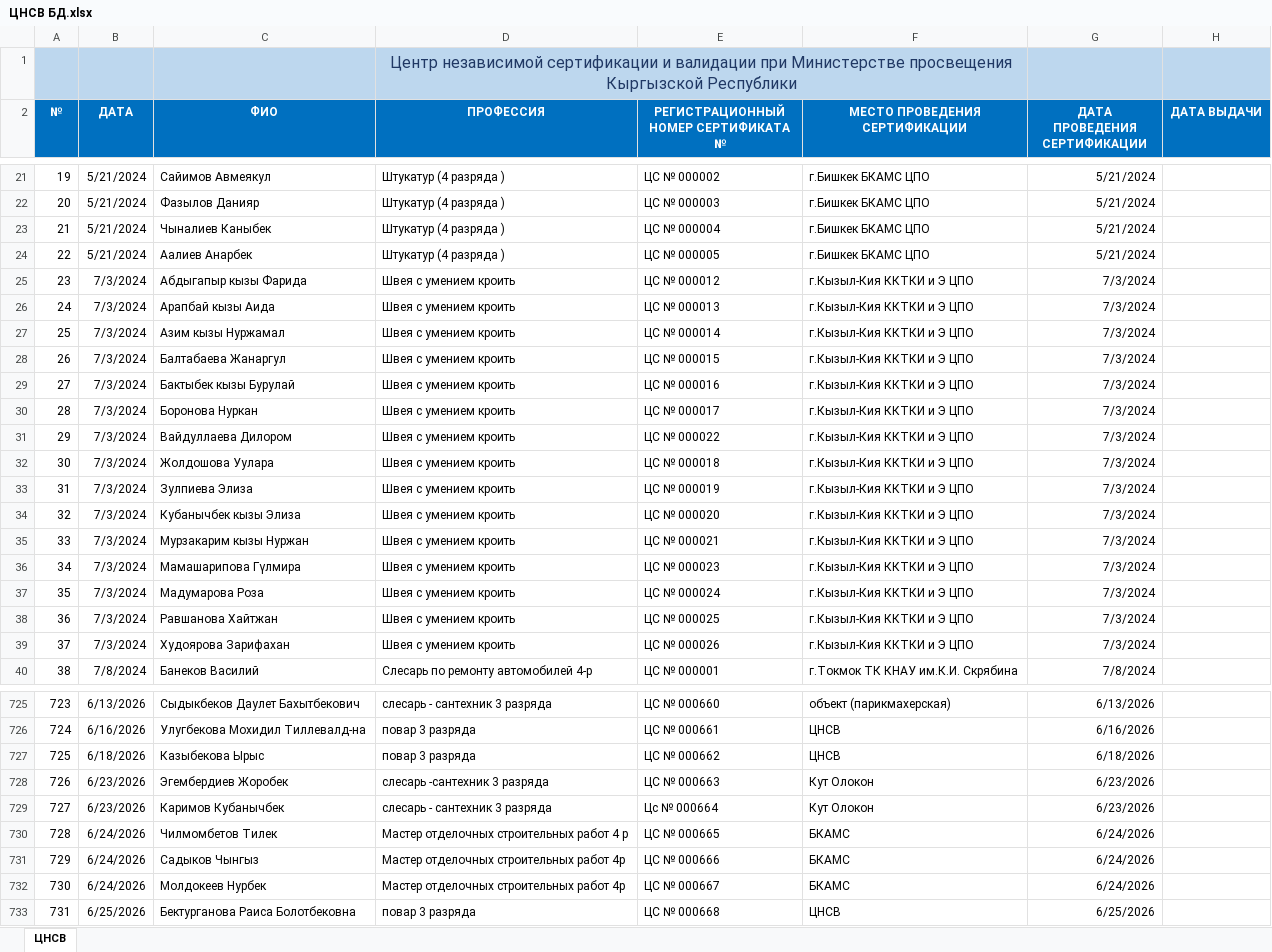
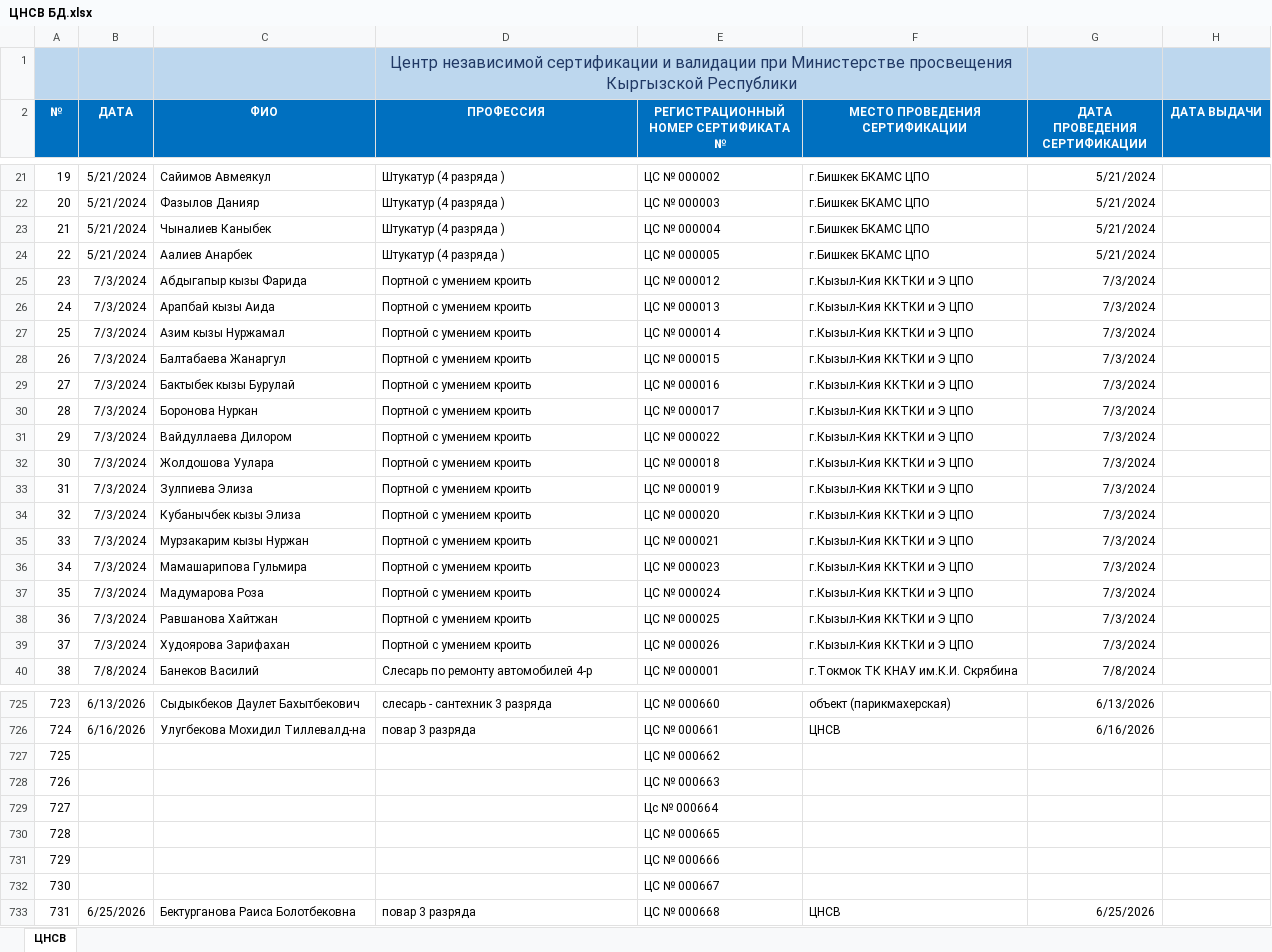
Before and after one commit to cicv-122/validation-project, an Excel workbook: ЦНСВ БД.xlsx, sheet ЦНСВ, drawn as a sheet; only a part is shown, gaps mark what is left out; values as stored, in another font and other column widths than the file's, no borders; charts and pictures not drawn; removed rows and columns are numbered as before the commit, all else as after; the diff covers the shown part only; the diff names each change by its address in the sheet, - before the commit and + after, or states it on an @@ line.

```diff
--- a/ЦНСВ БД.xlsx (sheet ЦНСВ)
+++ b/ЦНСВ БД.xlsx (sheet ЦНСВ)
-D25:D39 (ПРОФЕССИЯ): Швея с умением кроить
+D25:D39 (ПРОФЕССИЯ): Портной с умением кроить
-C36 (ФИО): Мамашарипова Гүлмира
+C36 (ФИО): Мамашарипова Гульмира
-row 727: 725 | 6/18/2026 | Казыбекова Ырыс | повар 3 разряда | ЦС № 000662 | ЦНСВ | 6/18/2026
-row 728: 726 | 6/23/2026 | Эгембердиев Жоробек | слесарь -сантехник 3 разряда | ЦС № 000663 | Кут Олокон | 6/23/2026
-row 729: 727 | 6/23/2026 | Каримов Кубанычбек | слесарь - сантехник 3 разряда | Цс № 000664 | Кут Олокон | 6/23/2026
-row 730: 728 | 6/24/2026 | Чилмомбетов Тилек | Мастер отделочных строительных работ 4 р | ЦС № 000665 | БКАМС | 6/24/2026
-row 731: 729 | 6/24/2026 | Садыков Чынгыз | Мастер отделочных строительных работ 4р | ЦС № 000666 | БКАМС | 6/24/2026
-row 732: 730 | 6/24/2026 | Молдокеев Нурбек | Мастер отделочных строительных работ 4р | ЦС № 000667 | БКАМС | 6/24/2026
+row 727: 725 |  |  |  | ЦС № 000662
+row 728: 726 |  |  |  | ЦС № 000663
+row 729: 727 |  |  |  | Цс № 000664
+row 730: 728 |  |  |  | ЦС № 000665
+row 731: 729 |  |  |  | ЦС № 000666
+row 732: 730 |  |  |  | ЦС № 000667
```
Also changed, not shown: 19 removed rows and 180 edited cells elsewhere in this sheet, charts or pictures.
